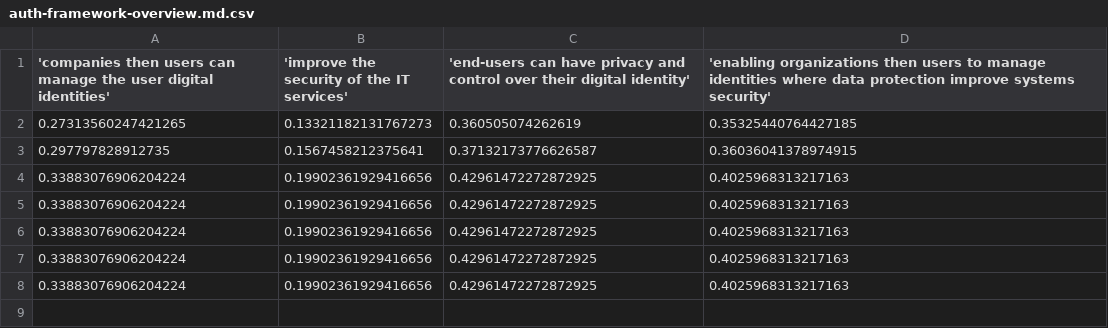
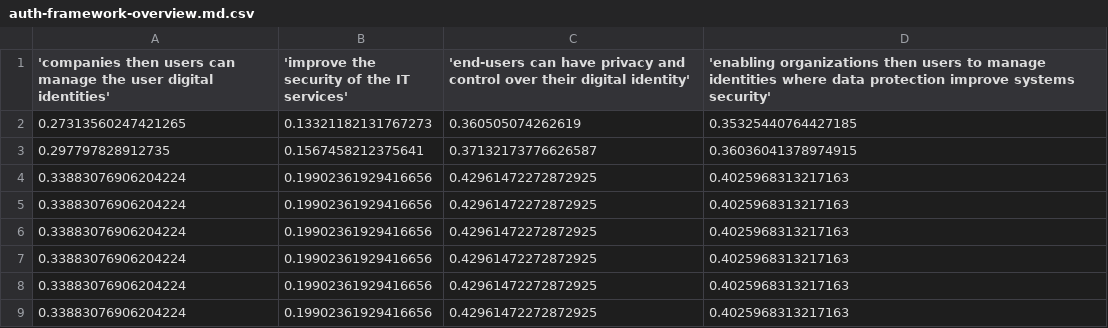
Before and after one commit to malach-it/developers.boruta, a CSV file: docs/auth-framework-overview.md.csv, drawn as a sheet; the diff names each change by its address in the sheet, - before the commit and + after, or states it on an @@ line.

```diff
--- a/docs/auth-framework-overview.md.csv
+++ b/docs/auth-framework-overview.md.csv
+row 9: 0.33883076906204224 | 0.19902361929416656 | 0.42961472272872925 | 0.4025968313217163
```
Also changed, not shown: docs/client-credentials.md.csv, docs/deployment/docker.md.csv, 19 other files.
